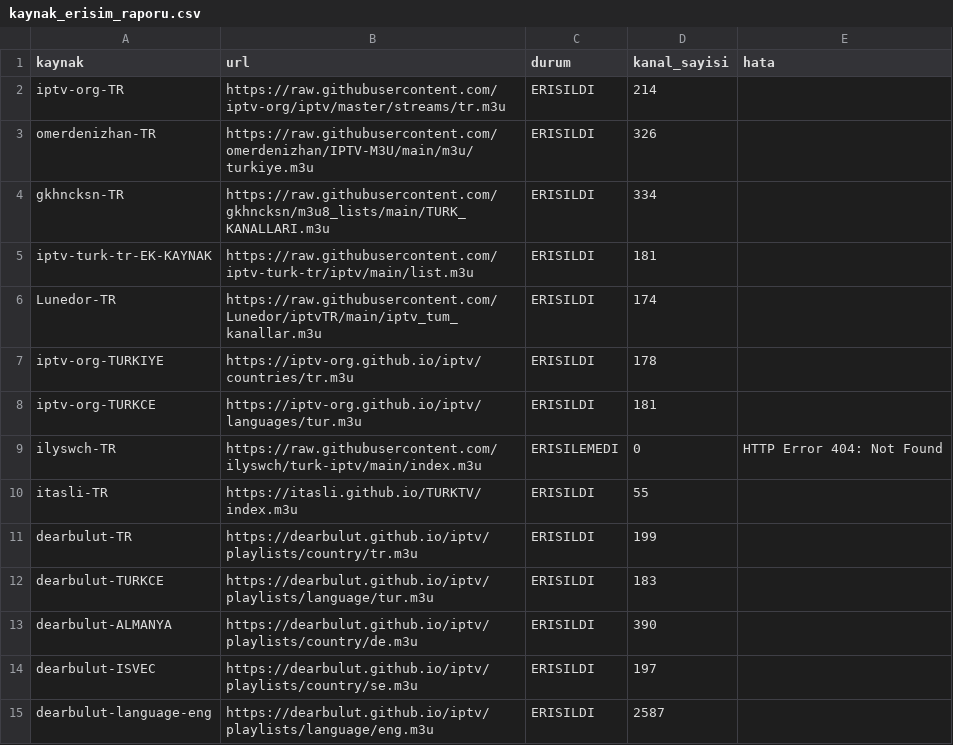
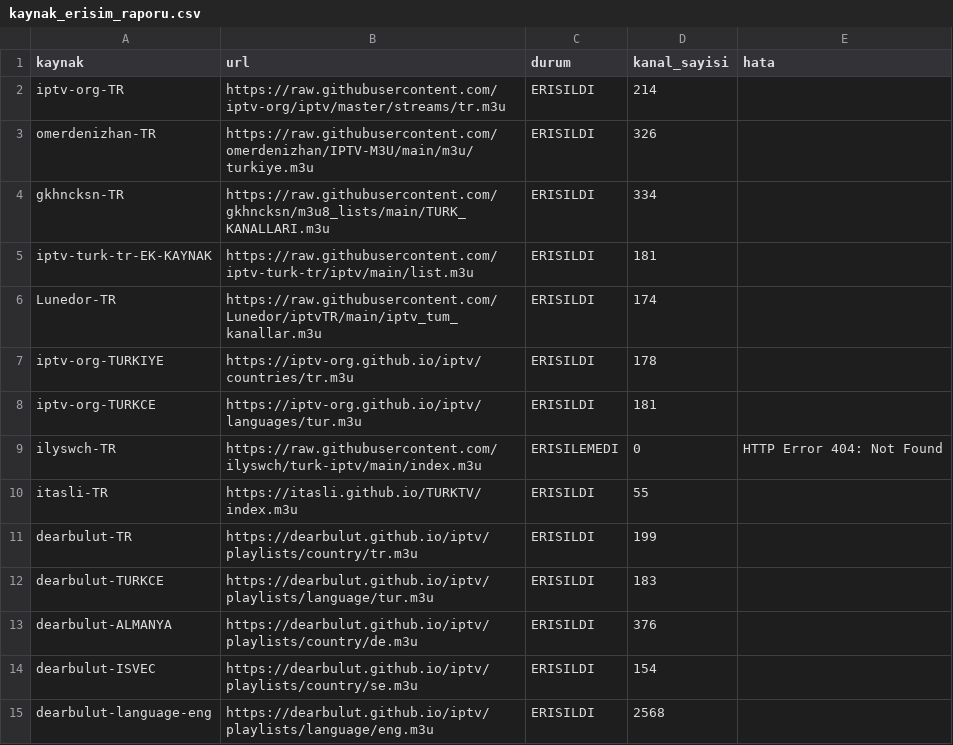
Before and after one commit to Madsc55/madsc-tv, a CSV file: madsc_kesif/kaynak_erisim_raporu.csv, drawn as a sheet.

```diff
--- a/madsc_kesif/kaynak_erisim_raporu.csv
+++ b/madsc_kesif/kaynak_erisim_raporu.csv
@@ -12,4 +12,4 @@ dearbulut-TR,https://dearbulut.github.io/iptv/playlists/country/tr.m3u,ERISILDI,
 dearbulut-TURKCE,https://dearbulut.github.io/iptv/playlists/language/tur.m3u,ERISILDI,183,
-dearbulut-ALMANYA,https://dearbulut.github.io/iptv/playlists/country/de.m3u,ERISILDI,390,
-dearbulut-ISVEC,https://dearbulut.github.io/iptv/playlists/country/se.m3u,ERISILDI,197,
-dearbulut-language-eng,https://dearbulut.github.io/iptv/playlists/language/eng.m3u,ERISILDI,2587,
+dearbulut-ALMANYA,https://dearbulut.github.io/iptv/playlists/country/de.m3u,ERISILDI,376,
+dearbulut-ISVEC,https://dearbulut.github.io/iptv/playlists/country/se.m3u,ERISILDI,154,
+dearbulut-language-eng,https://dearbulut.github.io/iptv/playlists/language/eng.m3u,ERISILDI,2568,
```
Also changed, not shown: madsc_kesif/ana_liste_calismayanlar.csv, madsc_kesif/ana_liste_saglik_raporu.csv, 9 other files.
